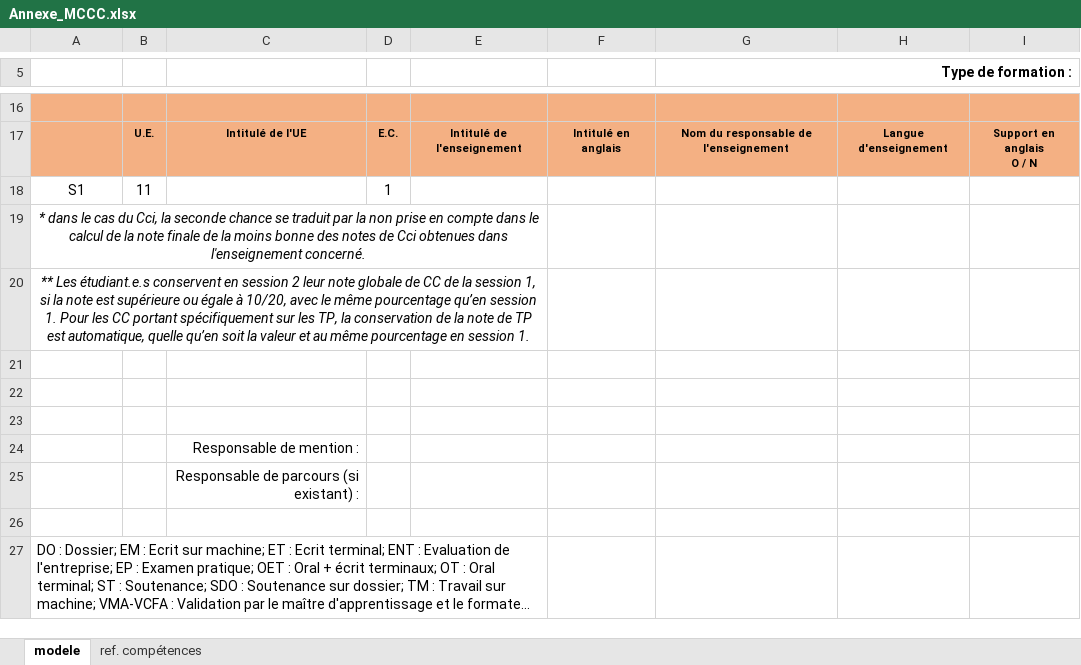
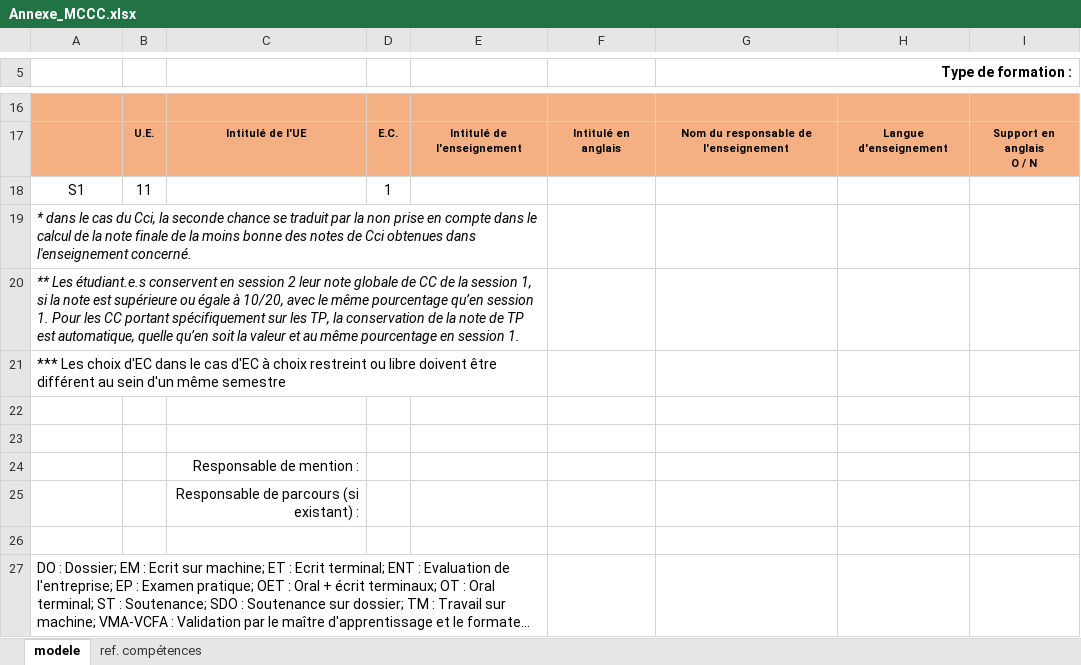
Before and after one commit to Dannebicque/oreof, an Excel workbook: public/modeles/Annexe_MCCC.xlsx, sheet modele, drawn as a sheet; only a part is shown, gaps mark what is left out; long unchanged cells end in …; values as stored, in another font and other column widths than the file's, no borders; charts and pictures not drawn; the diff names each change by its address in the sheet, - before the commit and + after, or states it on an @@ line.

Commit message:
fix: EC enfant sur nouvel EC

```diff
--- a/public/modeles/Annexe_MCCC.xlsx (sheet modele)
+++ b/public/modeles/Annexe_MCCC.xlsx (sheet modele)
-A19:A20 alignment: center
+A19:A20 alignment: left
-A21: (empty)
+A21: *** Les choix d'EC dans le cas d'EC à choix restreint ou libre doivent être différent au sein d'un même semestre
+A21:E21 merged
```
